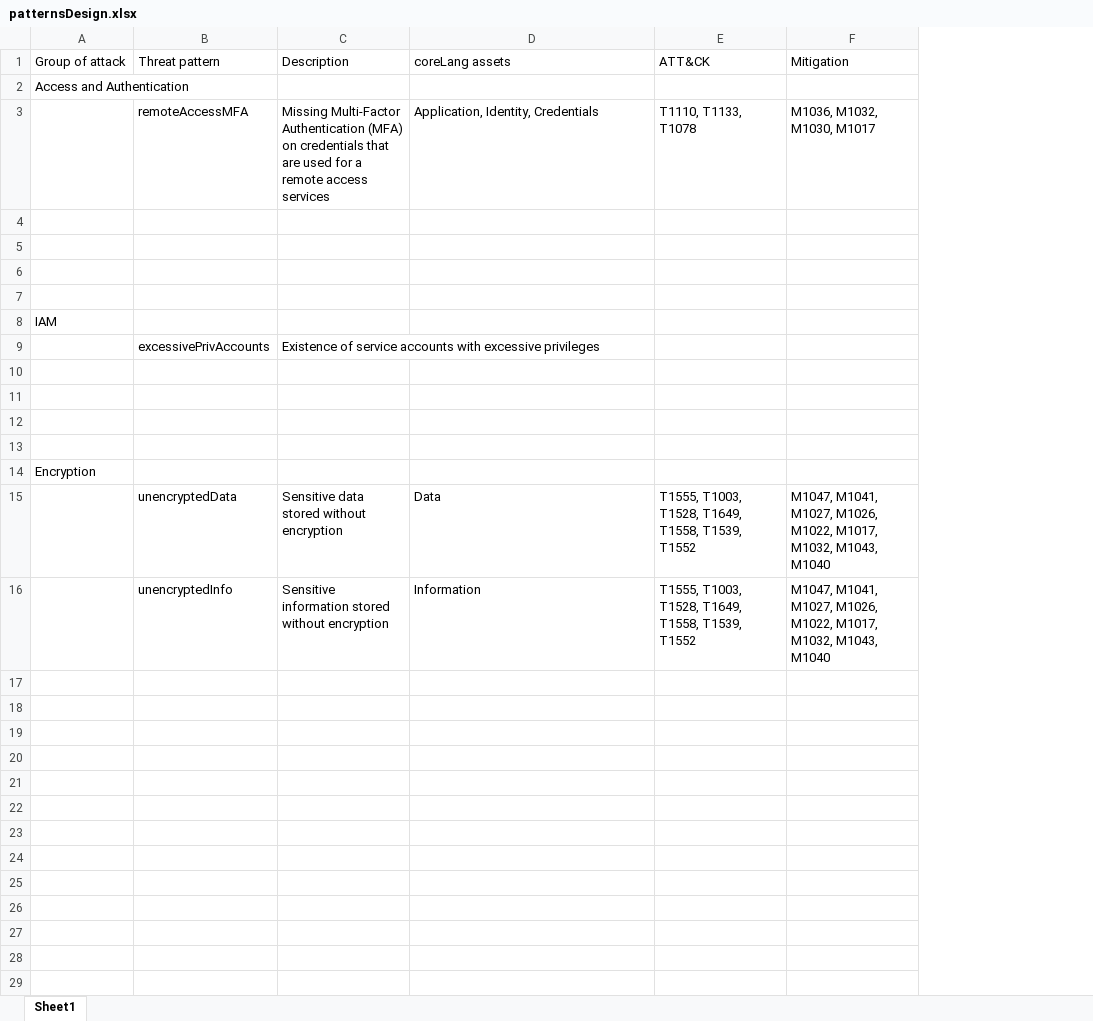
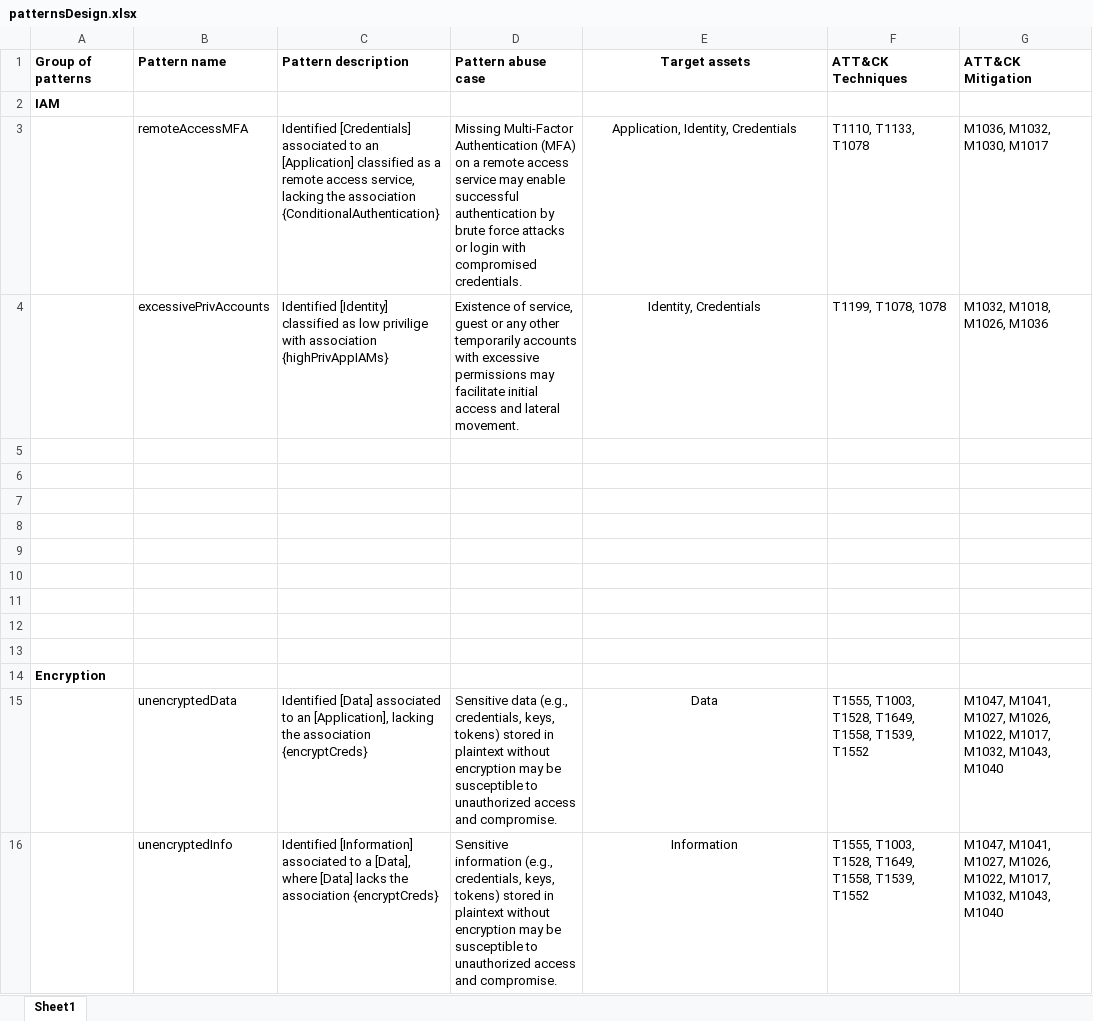
Before and after one commit to JensEk/malPatternEvaluator, an Excel workbook: patternsDesign.xlsx, sheet Sheet1, drawn as a sheet; values as stored, in another font and other column widths than the file's, no borders; removed rows and columns are numbered as before the commit, all else as after; the diff names each change by its address in the sheet, - before the commit and + after, or states it on an @@ line.

Commit message:
Updated patternsDesign

```diff
--- a/patternsDesign.xlsx (sheet Sheet1)
+++ b/patternsDesign.xlsx (sheet Sheet1)
-column C, row 3: Missing Multi-Factor Authentication (MFA) on credentials that are used for a remote access services; rows 15-16: Sensitive data stored without encryption | Sensitive information stored without encryption
+column C, row 3: Identified [Credentials] associated to an [Application] classified as a remote access service, lacking the association {ConditionalAuthentication}; rows 15-16: Identified [Data] associated to an [Application], lacking the association {encryptCreds} | Identified [Information] associated to a [Data], where [Data] lacks the association {encryptCreds}
+column D, row 3: Missing Multi-Factor Authentication (MFA) on a remote access service may enable successful authentication by brute force attacks or login with compromised credentials.; rows 15-16: Sensitive data (e.g., credentials, keys, tokens) stored in plaintext without encryption may be susceptible to unauthorized access and compromise. | Sensitive information (e.g., credentials, keys, tokens) stored in plaintext without encryption may be susceptible to unauthorized access and compromise.
-row 1: Group of attack | Threat pattern | Description | coreLang assets | ATT&CK | Mitigation
+row 1: Group of patterns | Pattern name | Pattern description | Pattern abuse case | Target assets | ATT&CK Techniques | ATT&CK Mitigation
-A2: Access and Authentication
+A2: IAM
-A2 bold: off
+A2 bold: on
-E3 alignment: left
+E3 alignment: center
+row 4:  | excessivePrivAccounts | Identified [Identity] classified as low privilige with association {highPrivAppIAMs} | Existence of service, guest or any other temporarily accounts with excessive permissions may facilitate initial access and lateral movement. | Identity, Credentials | T1199, T1078, 1078 | M1032, M1018, M1026, M1036
-A9: IAM
+A9: (empty)
-row 9:  | excessivePrivAccounts | Existence of service accounts with excessive privileges
-A14 bold: off
+A14 bold: on
-E15:E16 alignment: left
+E15:E16 alignment: center
```
Also changed, not shown: 3 other files.
